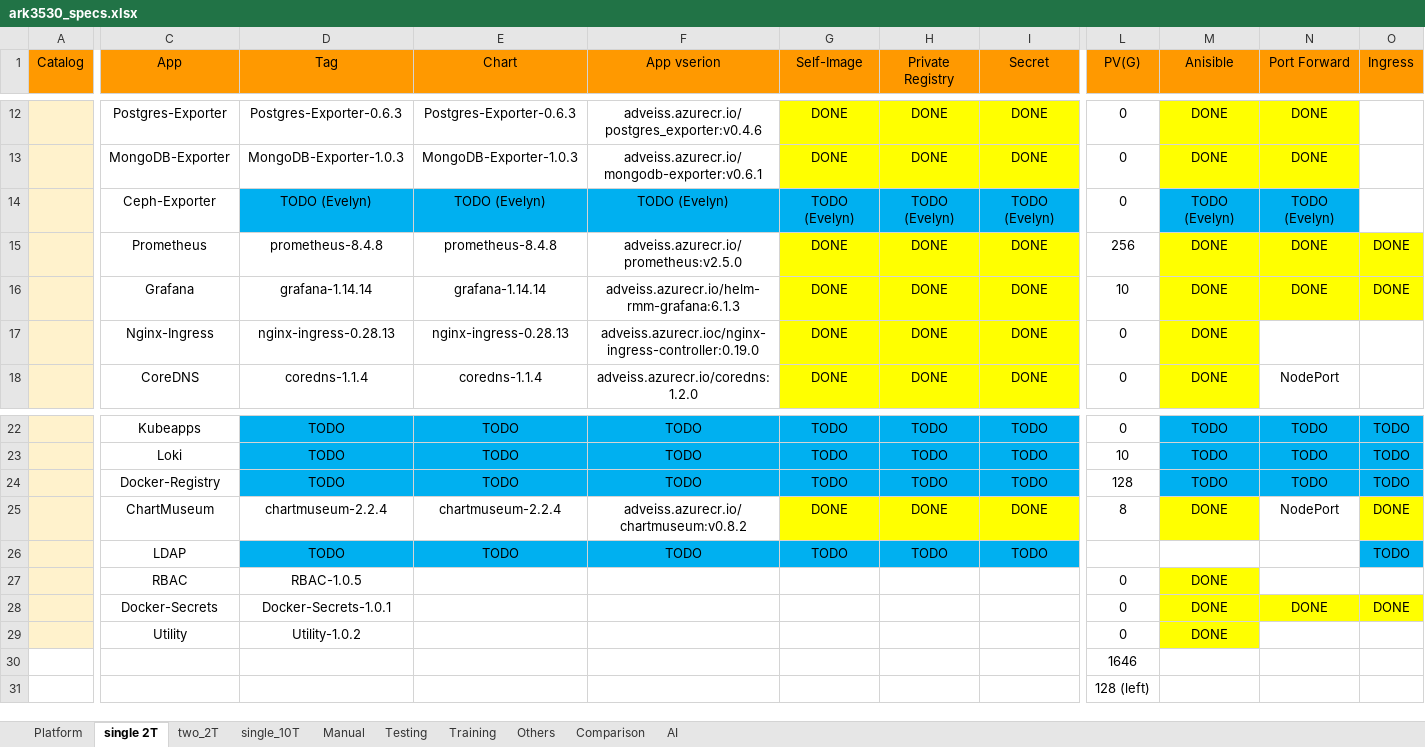
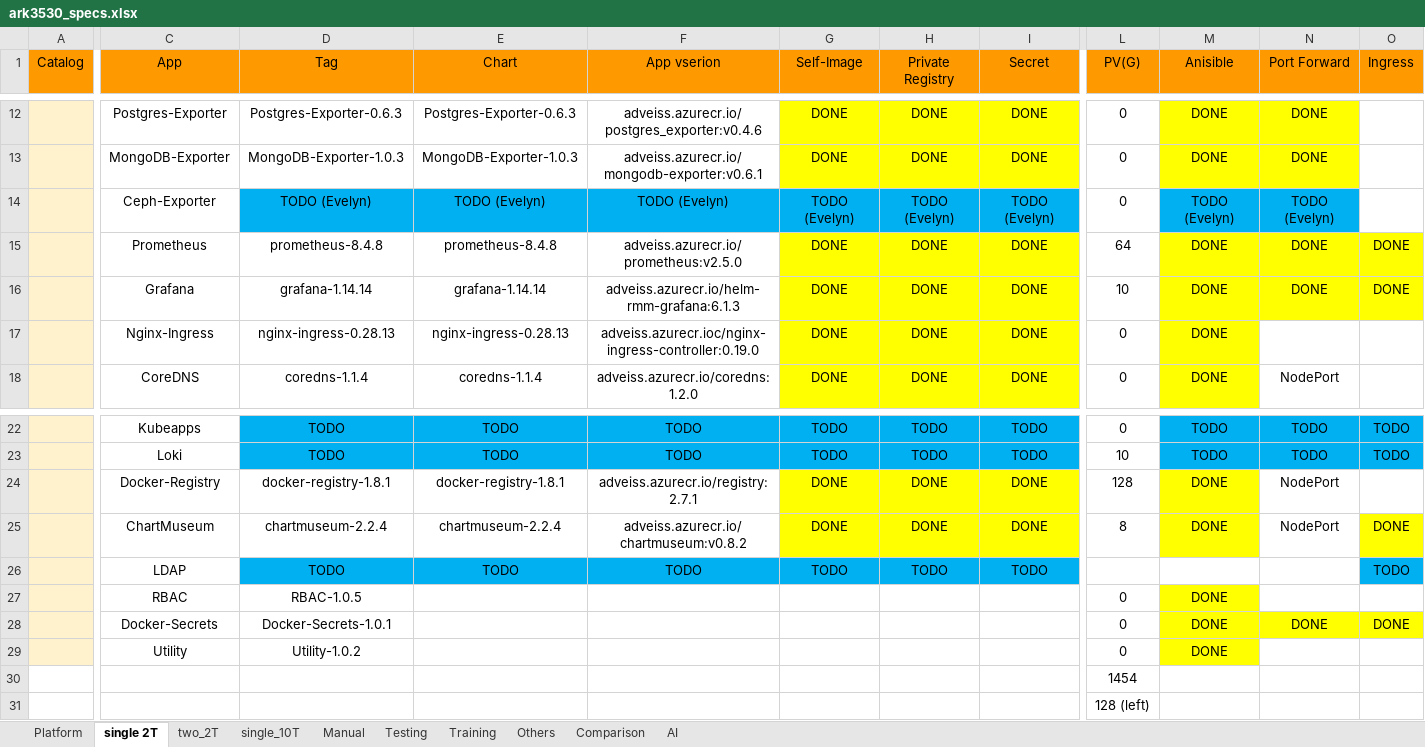
Before and after one commit to TsubasaEX/Tracks, an Excel workbook: spec/ark3530_specs.xlsx, sheet single 2T, drawn as a sheet; only a part is shown, gaps mark what is left out; values as stored, in another font and other column widths than the file's, no borders; the diff names each change by its address in the sheet, - before the commit and + after, or states it on an @@ line.

```diff
--- a/spec/ark3530_specs.xlsx (sheet single 2T)
+++ b/spec/ark3530_specs.xlsx (sheet single 2T)
-L15 (PV(G)): 256
+L15 (PV(G)): 64
-D24 (Tag): TODO
+D24 (Tag): docker-registry-1.8.1
-D24:F24 fill: #00B0F0
+D24:F24 fill: none
-E24 (Chart): TODO
+E24 (Chart): docker-registry-1.8.1
-F24 (App vserion): TODO
+F24 (App vserion): adveiss.azurecr.io/registry:2.7.1
-G24 (Self-Image): TODO
+G24 (Self-Image): DONE
-G24:I24 fill: #00B0F0
+G24:I24 fill: #FFFF00
-H24 (Private Registry): TODO
+H24 (Private Registry): DONE
-I24 (Secret): TODO
+I24 (Secret): DONE
-M24 (Anisible): TODO
+M24 (Anisible): DONE
-M24 fill: #00B0F0
+M24 fill: #FFFF00
-N24 (Port Forward): TODO
+N24 (Port Forward): NodePort
-N24:O24 fill: #00B0F0
+N24:O24 fill: none
-O24 (Ingress): TODO
+O24 (Ingress): (empty)
-L30 (PV(G)): 1646
+L30 (PV(G)): 1454
```
Also changed, not shown: sheet two_2T, sheet single_10T.
